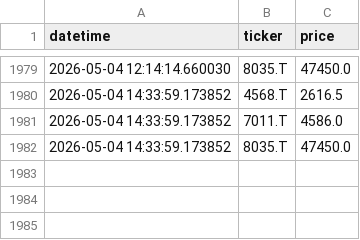
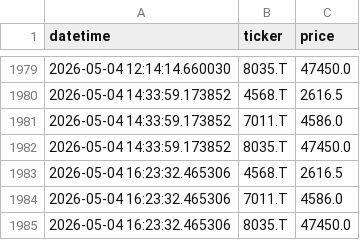
Before and after one commit to MWP1515/WEFF-Tracker-New, a CSV file: prices_history.csv, drawn as a sheet; only a part is shown, gaps mark what is left out; the diff names each change by its address in the sheet, - before the commit and + after, or states it on an @@ line.

```diff
--- a/prices_history.csv
+++ b/prices_history.csv
+row 1983: 2026-05-04 16:23:32.465306 | 4568.T | 2616.5
+row 1984: 2026-05-04 16:23:32.465306 | 7011.T | 4586.0
+row 1985: 2026-05-04 16:23:32.465306 | 8035.T | 47450.0
```
Also changed, not shown: portfolio_value_history.csv.
